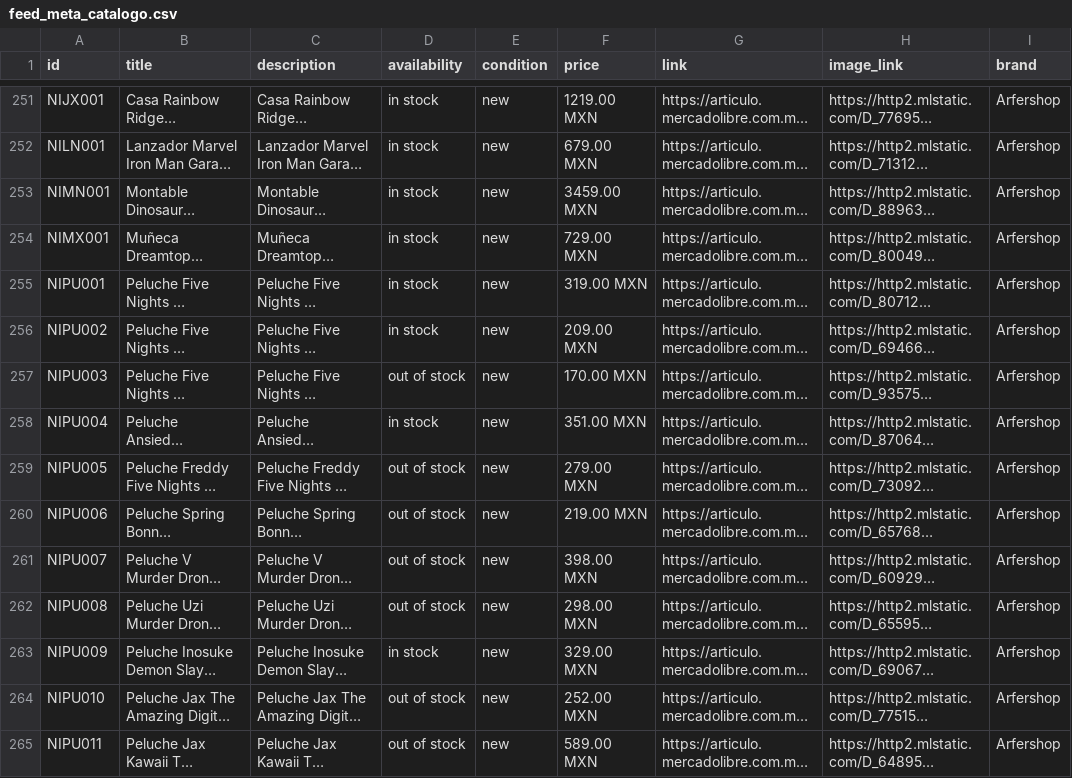
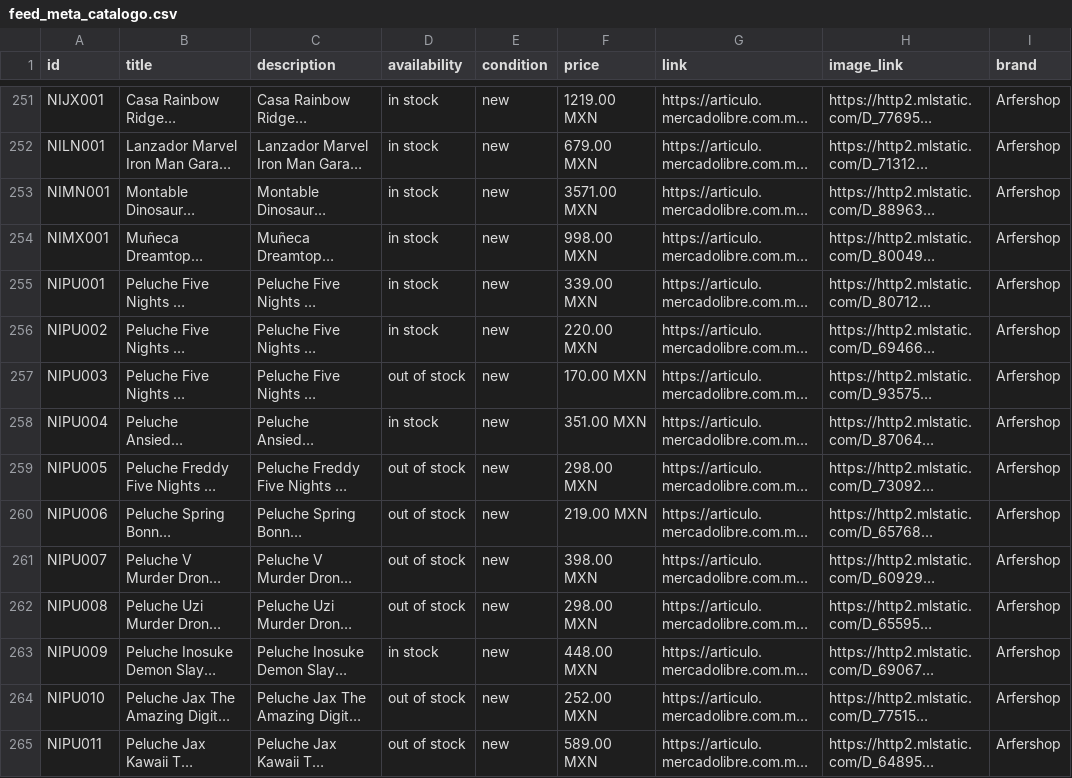
Before and after one commit to arfermarcosciencias/proyects, a CSV file: catalogo/feed_meta_catalogo.csv, drawn as a sheet; only a part is shown, gaps mark what is left out; long unchanged cells end in …; the diff covers the shown part only; the diff names each change by its address in the sheet, - before the commit and + after, or states it on an @@ line.

Commit message:
catalogo: feed Meta 2026-11-17 10:20

```diff
--- a/catalogo/feed_meta_catalogo.csv
+++ b/catalogo/feed_meta_catalogo.csv
-F253 (price): 3459.00 MXN
+F253 (price): 3571.00 MXN
-F254 (price): 729.00 MXN
+F254 (price): 998.00 MXN
-F255 (price): 319.00 MXN
+F255 (price): 339.00 MXN
-F256 (price): 209.00 MXN
+F256 (price): 220.00 MXN
-F259 (price): 279.00 MXN
+F259 (price): 298.00 MXN
-F263 (price): 329.00 MXN
+F263 (price): 448.00 MXN
```
Also changed, not shown: 6 edited cells elsewhere in this file.
